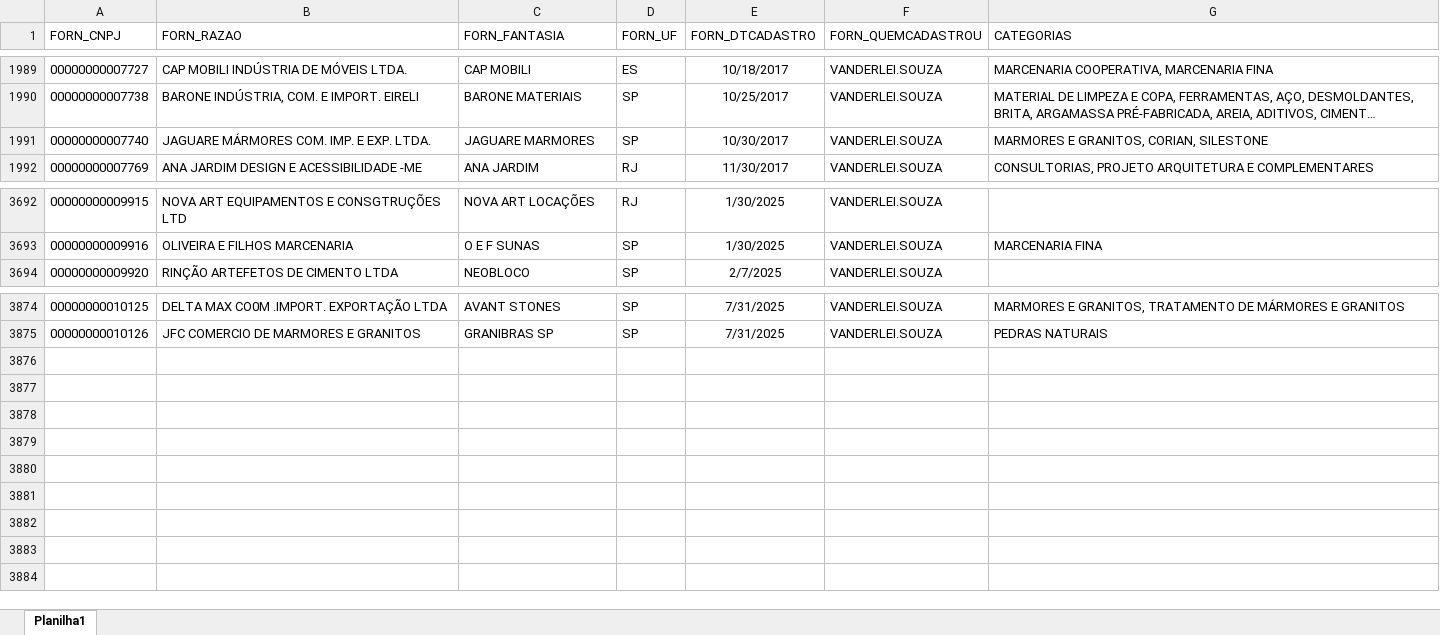
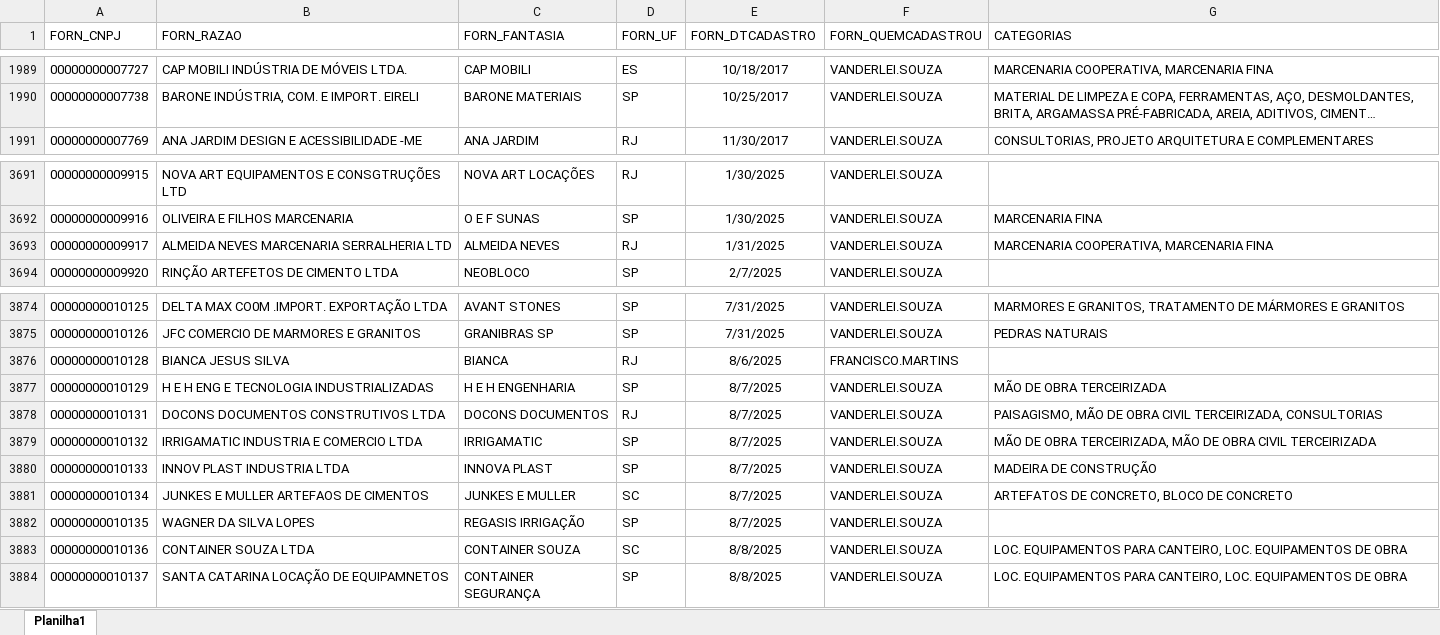
Before and after one commit to Mgiglio98/fornecedores, an Excel workbook: FornecedoresAtivos.xlsx, sheet Planilha1, drawn as a sheet; only a part is shown, gaps mark what is left out; long unchanged cells end in …; values as stored, in another font and other column widths than the file's, no borders; removed rows and columns are numbered as before the commit, all else as after; the diff covers the shown part only; the diff names each change by its address in the sheet, - before the commit and + after, or states it on an @@ line.

```diff
--- a/FornecedoresAtivos.xlsx (sheet Planilha1)
+++ b/FornecedoresAtivos.xlsx (sheet Planilha1)
-row 1991: 00000000007740 | JAGUARE MÁRMORES COM. IMP. E EXP. LTDA. | JAGUARE MARMORES | SP | 10/30/2017 | VANDERLEI.SOUZA | MARMORES E GRANITOS, CORIAN, SILESTONE
+row 3693: 00000000009917 | ALMEIDA NEVES MARCENARIA SERRALHERIA LTD | ALMEIDA NEVES | RJ | 1/31/2025 | VANDERLEI.SOUZA | MARCENARIA COOPERATIVA, MARCENARIA FINA
+row 3876: 00000000010128 | BIANCA JESUS SILVA | BIANCA | RJ | 8/6/2025 | FRANCISCO.MARTINS
+row 3877: 00000000010129 | H E H ENG E TECNOLOGIA INDUSTRIALIZADAS | H E H ENGENHARIA | SP | 8/7/2025 | VANDERLEI.SOUZA | MÃO DE OBRA TERCEIRIZADA
+row 3878: 00000000010131 | DOCONS DOCUMENTOS CONSTRUTIVOS LTDA | DOCONS DOCUMENTOS | RJ | 8/7/2025 | VANDERLEI.SOUZA | PAISAGISMO, MÃO DE OBRA CIVIL TERCEIRIZADA, CONSULTORIAS
+row 3879: 00000000010132 | IRRIGAMATIC INDUSTRIA E COMERCIO LTDA | IRRIGAMATIC | SP | 8/7/2025 | VANDERLEI.SOUZA | MÃO DE OBRA TERCEIRIZADA, MÃO DE OBRA CIVIL TERCEIRIZADA
+row 3880: 00000000010133 | INNOV PLAST INDUSTRIA LTDA | INNOVA PLAST | SP | 8/7/2025 | VANDERLEI.SOUZA | MADEIRA DE CONSTRUÇÃO
+row 3881: 00000000010134 | JUNKES E MULLER ARTEFAOS DE CIMENTOS | JUNKES E MULLER | SC | 8/7/2025 | VANDERLEI.SOUZA | ARTEFATOS DE CONCRETO, BLOCO DE CONCRETO
+row 3882: 00000000010135 | WAGNER DA SILVA LOPES | REGASIS IRRIGAÇÃO | SP | 8/7/2025 | VANDERLEI.SOUZA
+row 3883: 00000000010136 | CONTAINER SOUZA LTDA | CONTAINER SOUZA | SC | 8/8/2025 | VANDERLEI.SOUZA | LOC. EQUIPAMENTOS PARA CANTEIRO, LOC. EQUIPAMENTOS DE OBRA
+row 3884: 00000000010137 | SANTA CATARINA LOCAÇÃO DE EQUIPAMNETOS | CONTAINER SEGURANÇA | SP | 8/8/2025 | VANDERLEI.SOUZA | LOC. EQUIPAMENTOS PARA CANTEIRO, LOC. EQUIPAMENTOS DE OBRA
```
Also changed, not shown: 3 edited cells elsewhere in this sheet, UltForn.xlsx.
